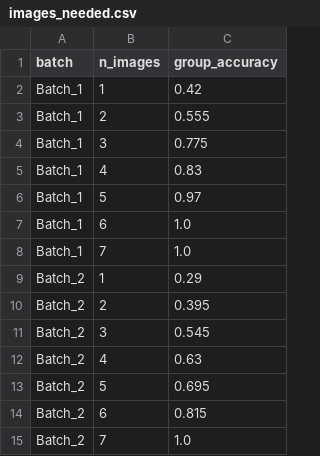
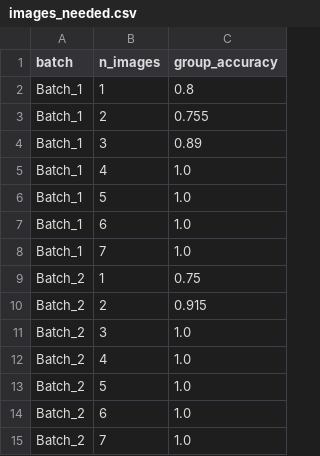
Before and after one commit to Augustin-Briens/TeamJester, a CSV file: analysis/outputs/tables/images_needed.csv, drawn as a sheet.

```diff
--- a/analysis/outputs/tables/images_needed.csv
+++ b/analysis/outputs/tables/images_needed.csv
@@ -1,15 +1,15 @@
 batch,n_images,group_accuracy
-Batch_1,1,0.42
-Batch_1,2,0.555
-Batch_1,3,0.775
-Batch_1,4,0.83
-Batch_1,5,0.97
+Batch_1,1,0.8
+Batch_1,2,0.755
+Batch_1,3,0.89
+Batch_1,4,1.0
+Batch_1,5,1.0
 Batch_1,6,1.0
 Batch_1,7,1.0
-Batch_2,1,0.29
-Batch_2,2,0.395
-Batch_2,3,0.545
-Batch_2,4,0.63
-Batch_2,5,0.695
-Batch_2,6,0.815
+Batch_2,1,0.75
+Batch_2,2,0.915
+Batch_2,3,1.0
+Batch_2,4,1.0
+Batch_2,5,1.0
+Batch_2,6,1.0
 Batch_2,7,1.0
```
Also changed, not shown: analysis/outputs/tables/images_needed_safe.csv, analysis/outputs/tables/loo_predictions.csv, 15 other files.
